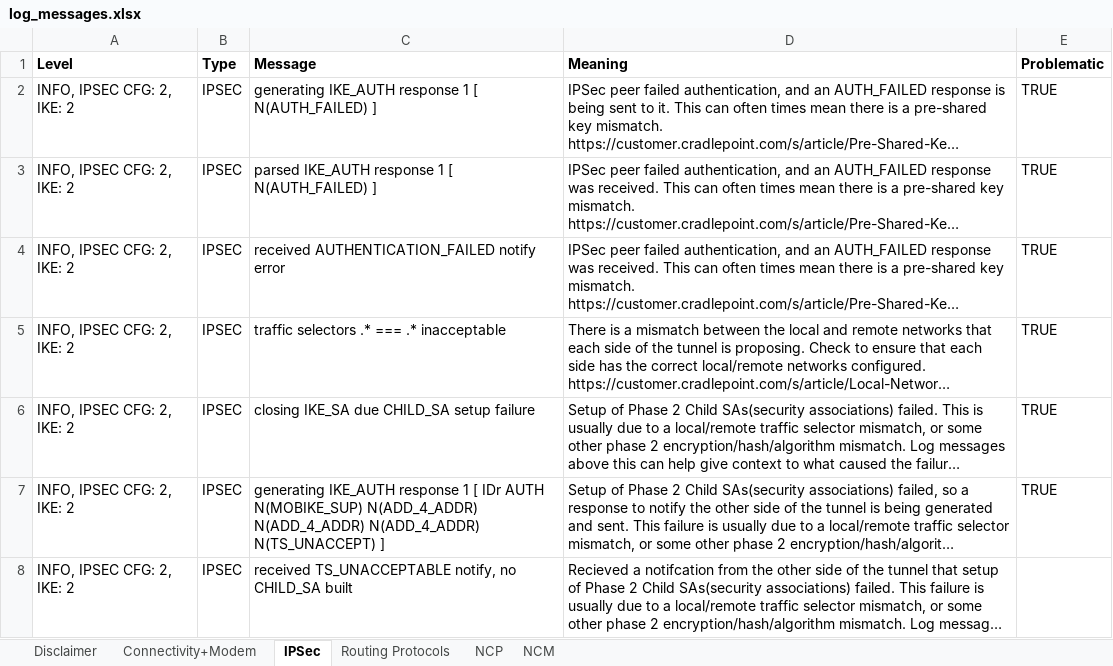
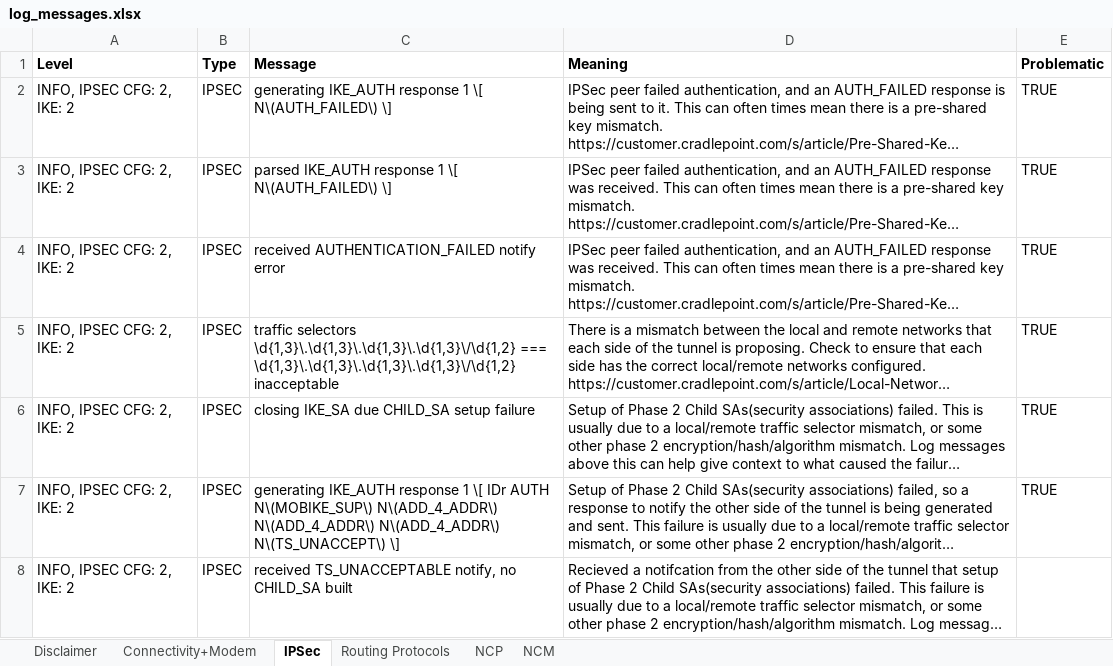
Before and after one commit to hbreauxv/Cradlepoint-Log-Parser, an Excel workbook: log_analyzer/log_messages.xlsx, sheet IPSec, drawn as a sheet; long unchanged cells end in …; values as stored, in another font and other column widths than the file's, no borders; the diff names each change by its address in the sheet, - before the commit and + after, or states it on an @@ line.

Commit message:
Improved regex in log_messages.xlsx to be more specific

```diff
--- a/log_analyzer/log_messages.xlsx (sheet IPSec)
+++ b/log_analyzer/log_messages.xlsx (sheet IPSec)
-C2 (Message): …response 1 [ N(AUTH_FAILED) ]
+C2 (Message): …response 1 \[ N\(AUTH_FAILED\) \]
-C3 (Message): …response 1 [ N(AUTH_FAILED) ]
+C3 (Message): …response 1 \[ N\(AUTH_FAILED\) \]
-C5 (Message): traffic selectors .* === .* inacceptable
+C5 (Message): traffic selectors \d{1,3}\.\d{1,3}\.\d{1,3}\.\d{1,3}\/\d{1,2} === \d{1,3}\.\d{1,3}\.\d{1,3}\.\d{1,3}\/\d{1,2} inacceptable
-C7 (Message): …response 1 [ IDr AUTH N(MOBIKE_SUP) N(ADD_4_ADDR) N(ADD_4_ADDR) N(ADD_4_ADDR) N(TS_UNACCEPT) ]
+C7 (Message): …response 1 \[ IDr AUTH N\(MOBIKE_SUP\) N\(ADD_4_ADDR\) N\(ADD_4_ADDR\) N\(ADD_4_ADDR\) N\(TS_UNACCEPT\) \]
```
Also changed, not shown: sheet Connectivity+Modem.
